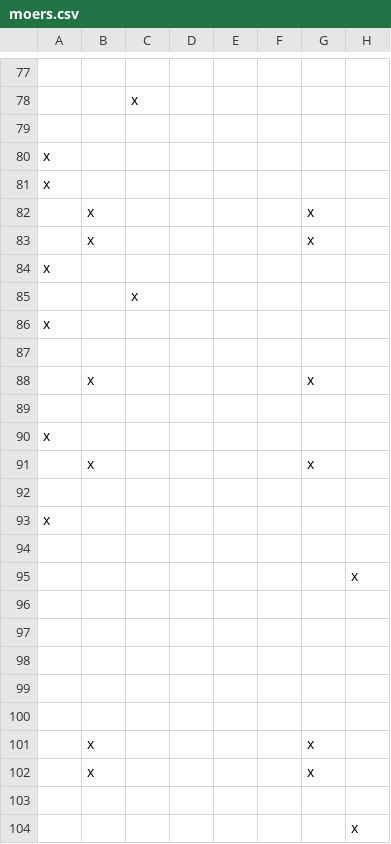
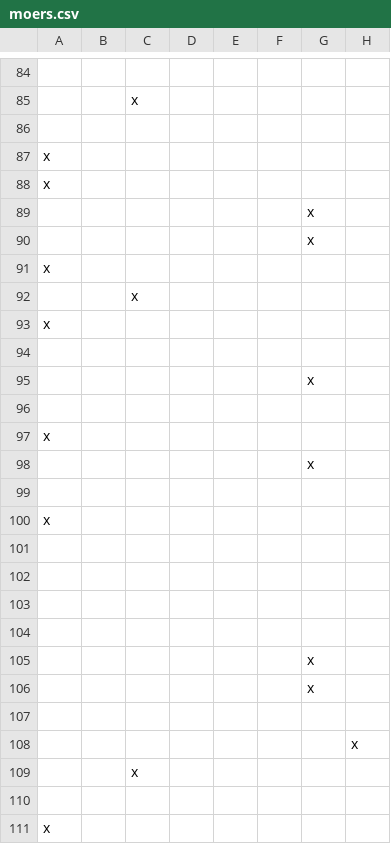
Before and after one commit to okfde/odmonitormap, a CSV file: data/moers.csv, drawn as a sheet; only a part is shown, gaps mark what is left out; the shorter side is filled out with more unchanged rows; addresses are those after the commit; the diff covers the shown part only; the diff names each change by its address in the sheet, - before the commit and + after, or states it on an @@ line.

```diff
--- a/data/moers.csv
+++ b/data/moers.csv
-B89:B90: x
+B89:B90: (empty)
-B95: x
+B95: (empty)
-B98: x
+B98: (empty)
@@ row 94 moved to row 14: x @@
@@ row 95 moved to row 15: x @@
@@ row 96 moved to row 16: x @@
-B105:B106: x
+B105:B106: (empty)
```
Also changed, not shown: 3 added rows, 3 removed rows, 14 moved rows and 15 edited cells elsewhere in this file, data/berlin.csv, data/bochum.csv, 36 other files.
